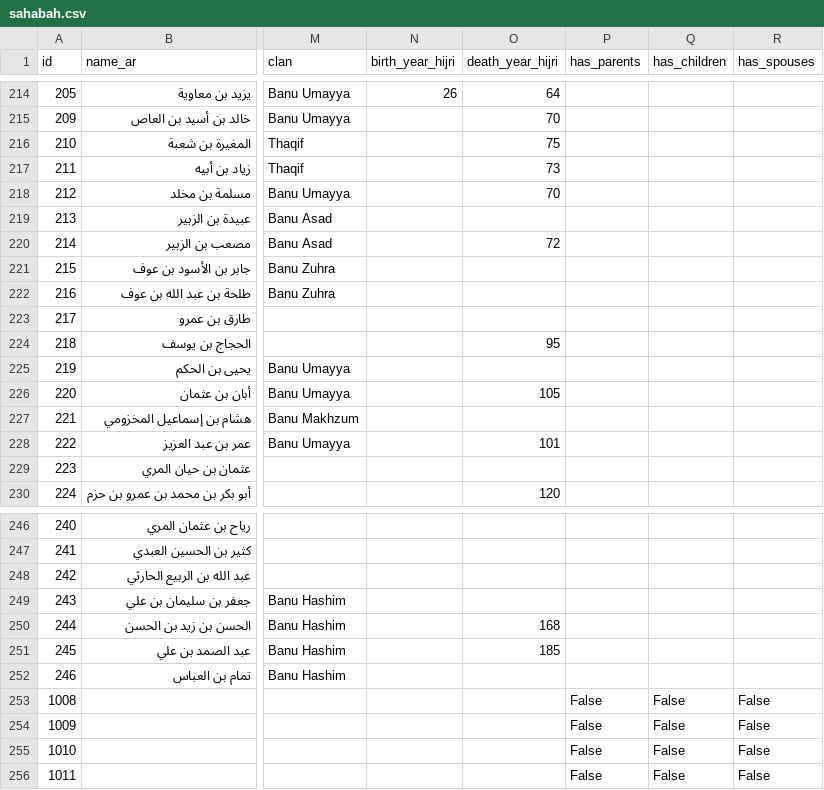
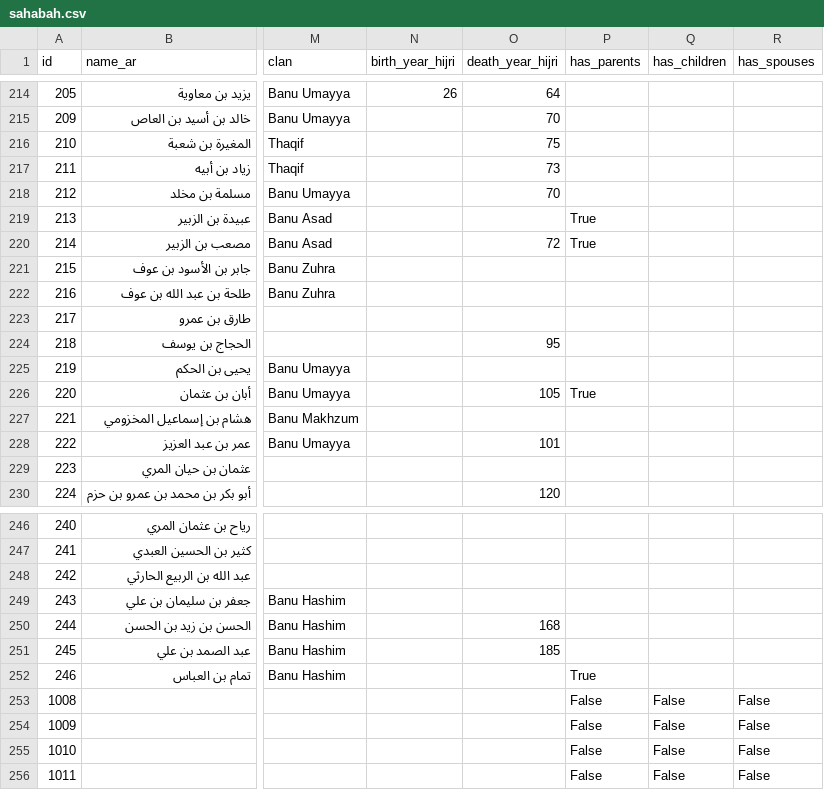
Before and after one commit to nahidupa/SahabahGraph, a CSV file: data-pipeline/sahabah.csv, drawn as a sheet; only a part is shown, gaps mark what is left out; the diff names each change by its address in the sheet, - before the commit and + after, or states it on an @@ line.

Commit message:
feat: add comprehensive parent relationship validation and documentation
Data Pipeline Enhancements:
- Created PARENT_RELATIONSHIPS_SPEC.md: Single source of truth for all 24 required parent-child relationships
- Enhanced validate_data.py: New validate_parent_relationships() function that:
  * Checks all required parent-child relationships exist
  * Verifies has_parents flags are consistent
  * Prevents accidental loss of genealogical data
- Removed duplicate relationships from relationships.csv (deduped)
- Updated has_parents flags for all children with parent relationships

Frontend Testing:
- Added parent-relationships.test.ts: Comprehensive test suite that:
  * Validates all 24+ required parent relationships exist
  * Checks for duplicate relationships
  * Verifies parent-child age consistency (birth years logical)
  * All tests automated and part of CI/CD

Data Integrity:
- Total parent relationships: 39 (validated)
- Total nodes: 268
- Total relationships: 126
- Zero duplicates
- All tests passing (8/8)

This ensures parent relationships are always maintained and catches any future regressions automatically.

```diff
--- a/data-pipeline/sahabah.csv
+++ b/data-pipeline/sahabah.csv
-P219:P220 (has_parents): (empty)
+P219:P220 (has_parents): True
-P226 (has_parents): (empty)
+P226 (has_parents): True
-P252 (has_parents): (empty)
+P252 (has_parents): True
```
Also changed, not shown: 4 other files.
